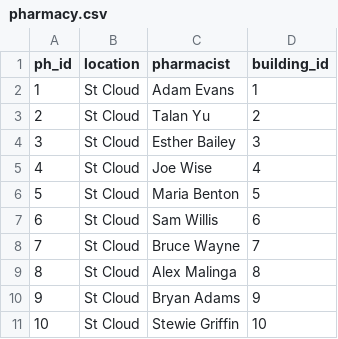
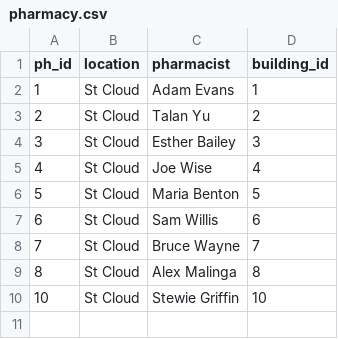
Before and after one commit to sidhu1397/csci610, a CSV file: pharmacy.csv, drawn as a sheet.

```diff
--- a/pharmacy.csv
+++ b/pharmacy.csv
@@ -9,3 +9,2 @@ ph_id,location,pharmacist,building_id
 8,St Cloud,Alex Malinga,8
-9,St Cloud,Bryan Adams,9
 10,St Cloud,Stewie Griffin,10
```
Also changed, not shown: 37 other files.
